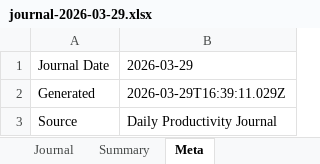
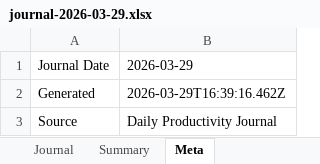
Before and after one commit to kopthekid/public-storage-for-journal, an Excel workbook: journals/journal-2026-03-29.xlsx, sheet Meta, drawn as a sheet; values as stored, in another font and other column widths than the file's, no borders; the diff names each change by its address in the sheet, - before the commit and + after, or states it on an @@ line.

Commit message:
Add journal excel file

```diff
--- a/journals/journal-2026-03-29.xlsx (sheet Meta)
+++ b/journals/journal-2026-03-29.xlsx (sheet Meta)
-B2: 2026-03-29T16:39:11.029Z
+B2: 2026-03-29T16:39:16.462Z
```
